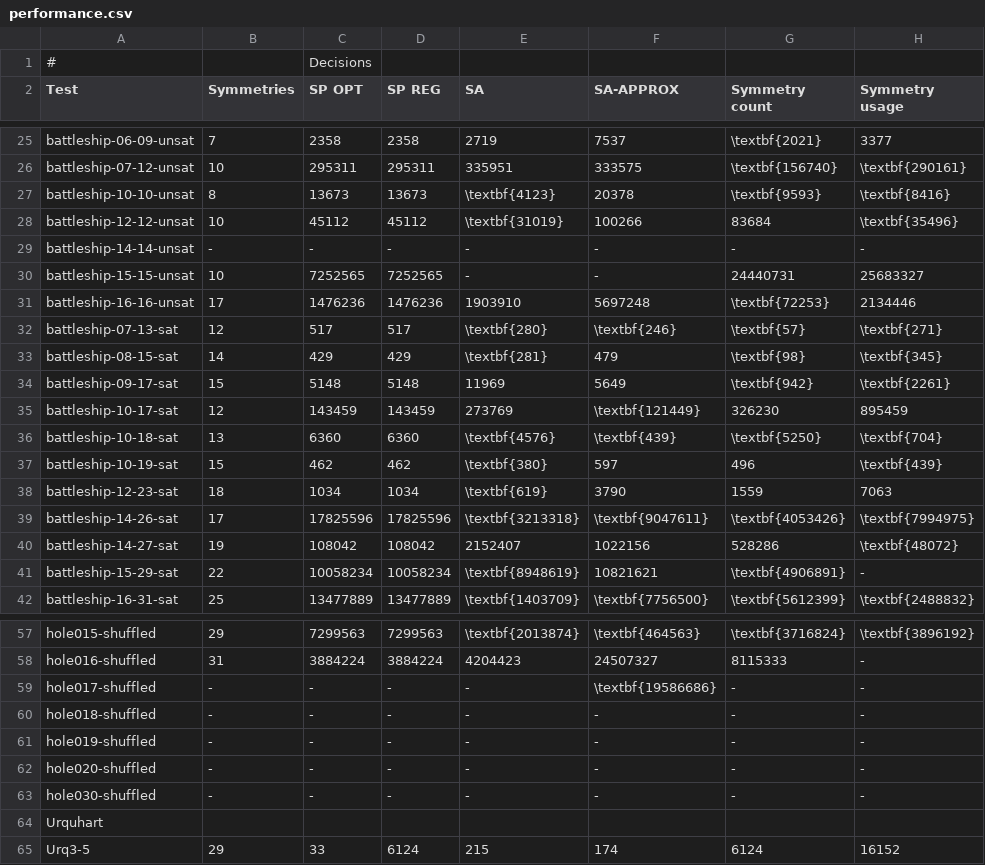
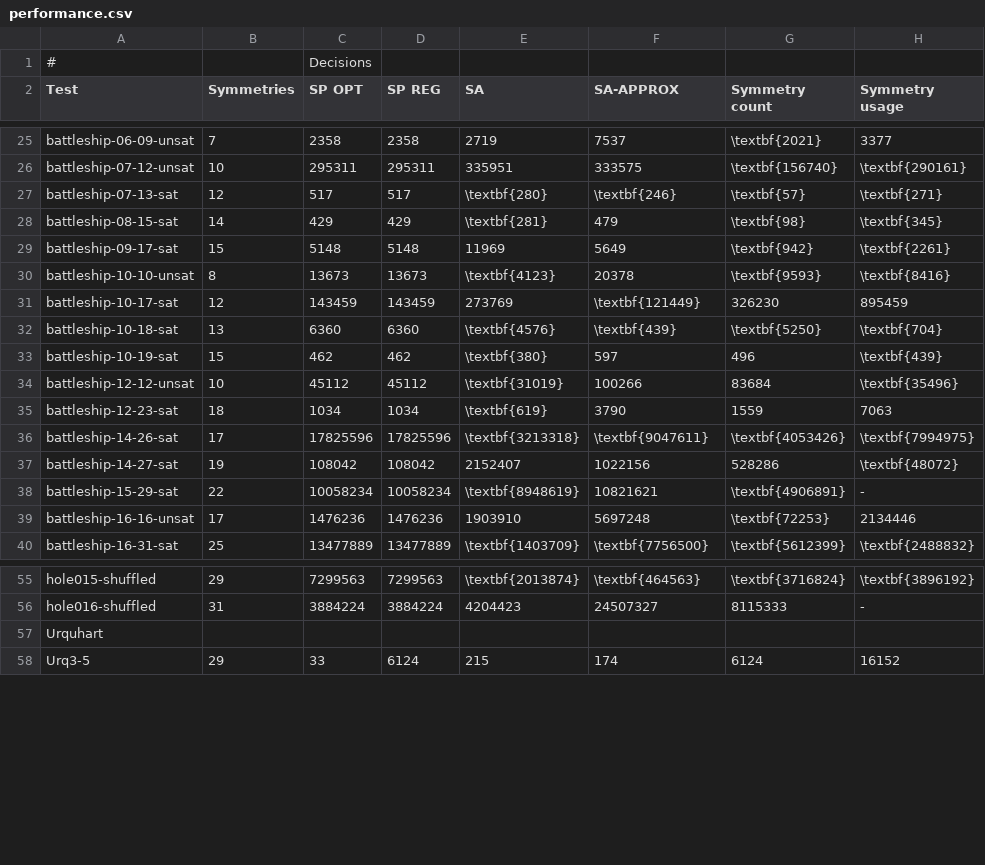
Before and after one commit to ajrouvoet/symmetry, a CSV file: paper/performance.csv, drawn as a sheet; only a part is shown, gaps mark what is left out; the diff covers the shown part only.

```diff
--- a/paper/performance.csv
+++ b/paper/performance.csv
@@ -26,7 +26,2 @@ battleship-06-09-unsat,7,2358,2358,2719,7537,\textbf{2021},3377
 battleship-07-12-unsat,10,295311,295311,335951,333575,\textbf{156740},\textbf{290161}
-battleship-10-10-unsat,8,13673,13673,\textbf{4123},20378,\textbf{9593},\textbf{8416}
-battleship-12-12-unsat,10,45112,45112,\textbf{31019},100266,83684,\textbf{35496}
-battleship-14-14-unsat,-,-,-,-,-,-,-
-battleship-15-15-unsat,10,7252565,7252565,-,-,24440731,25683327
-battleship-16-16-unsat,17,1476236,1476236,1903910,5697248,\textbf{72253},2134446
 battleship-07-13-sat,12,517,517,\textbf{280},\textbf{246},\textbf{57},\textbf{271}
@@ -34,2 +29,3 @@ battleship-08-15-sat,14,429,429,\textbf{281},479,\textbf{98},\textbf{345}
 battleship-09-17-sat,15,5148,5148,11969,5649,\textbf{942},\textbf{2261}
+battleship-10-10-unsat,8,13673,13673,\textbf{4123},20378,\textbf{9593},\textbf{8416}
 battleship-10-17-sat,12,143459,143459,273769,\textbf{121449},326230,895459
@@ -37,2 +33,3 @@ battleship-10-18-sat,13,6360,6360,\textbf{4576},\textbf{439},\textbf{5250},\text
 battleship-10-19-sat,15,462,462,\textbf{380},597,496,\textbf{439}
+battleship-12-12-unsat,10,45112,45112,\textbf{31019},100266,83684,\textbf{35496}
 battleship-12-23-sat,18,1034,1034,\textbf{619},3790,1559,7063
@@ -41,2 +38,3 @@ battleship-14-27-sat,19,108042,108042,2152407,1022156,528286,\textbf{48072}
 battleship-15-29-sat,22,10058234,10058234,\textbf{8948619},10821621,\textbf{4906891},-
+battleship-16-16-unsat,17,1476236,1476236,1903910,5697248,\textbf{72253},2134446
 battleship-16-31-sat,25,13477889,13477889,\textbf{1403709},\textbf{7756500},\textbf{5612399},\textbf{2488832}
@@ -58,7 +56,2 @@ hole015-shuffled,29,7299563,7299563,\textbf{2013874},\textbf{464563},\textbf{371
 hole016-shuffled,31,3884224,3884224,4204423,24507327,8115333,-
-hole017-shuffled,-,-,-,-,\textbf{19586686},-,-
-hole018-shuffled,-,-,-,-,-,-,-
-hole019-shuffled,-,-,-,-,-,-,-
-hole020-shuffled,-,-,-,-,-,-,-
-hole030-shuffled,-,-,-,-,-,-,-
 Urquhart,,,,,,,
```
Also changed, not shown: 2 moved rows elsewhere in this file, paper/activity.csv.
